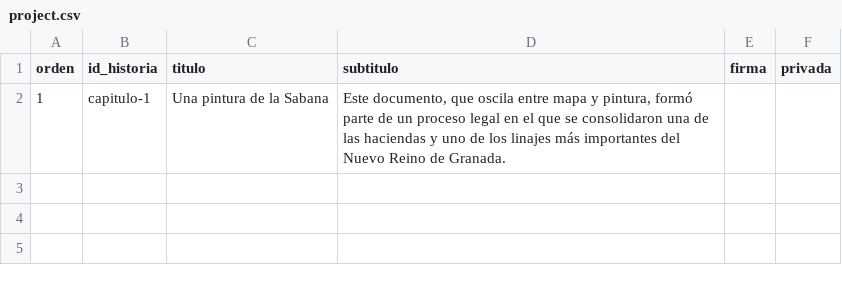
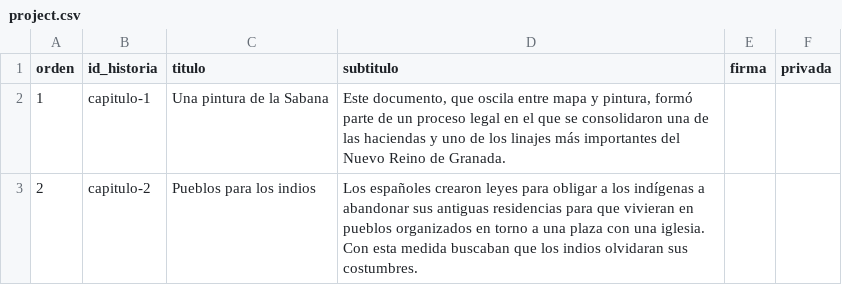
Before and after one commit to UCSB-AMPLab/colonial-landscapes-demo, a CSV file: telar-content/spreadsheets/project.csv, drawn as a sheet.

```diff
--- a/telar-content/spreadsheets/project.csv
+++ b/telar-content/spreadsheets/project.csv
@@ -2 +2,2 @@ orden,id_historia,titulo,subtitulo,firma,privada
 1,capitulo-1,Una pintura de la Sabana,"Este documento, que oscila entre mapa y pintura, formó parte de un proceso legal en el que se consolidaron una de las haciendas y uno de los linajes más importantes del Nuevo Reino de Granada.",,
+2,capitulo-2,Pueblos para los indios,Los españoles crearon leyes para obligar a los indígenas a abandonar sus antiguas residencias para que vivieran en pueblos organizados en torno a una plaza con una iglesia. Con esta medida buscaban que los indios olvidaran sus costumbres.,,
```
Also changed, not shown: telar-content/spreadsheets/objects.csv, 28 other files.
